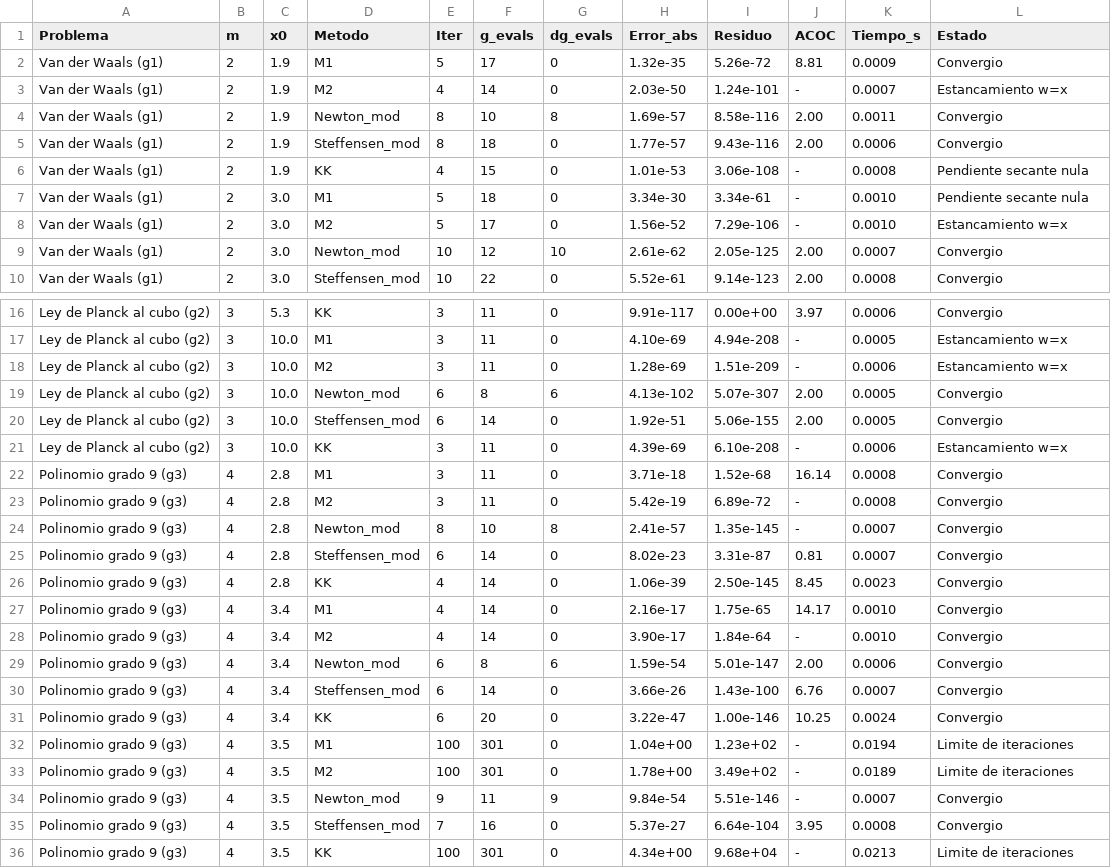
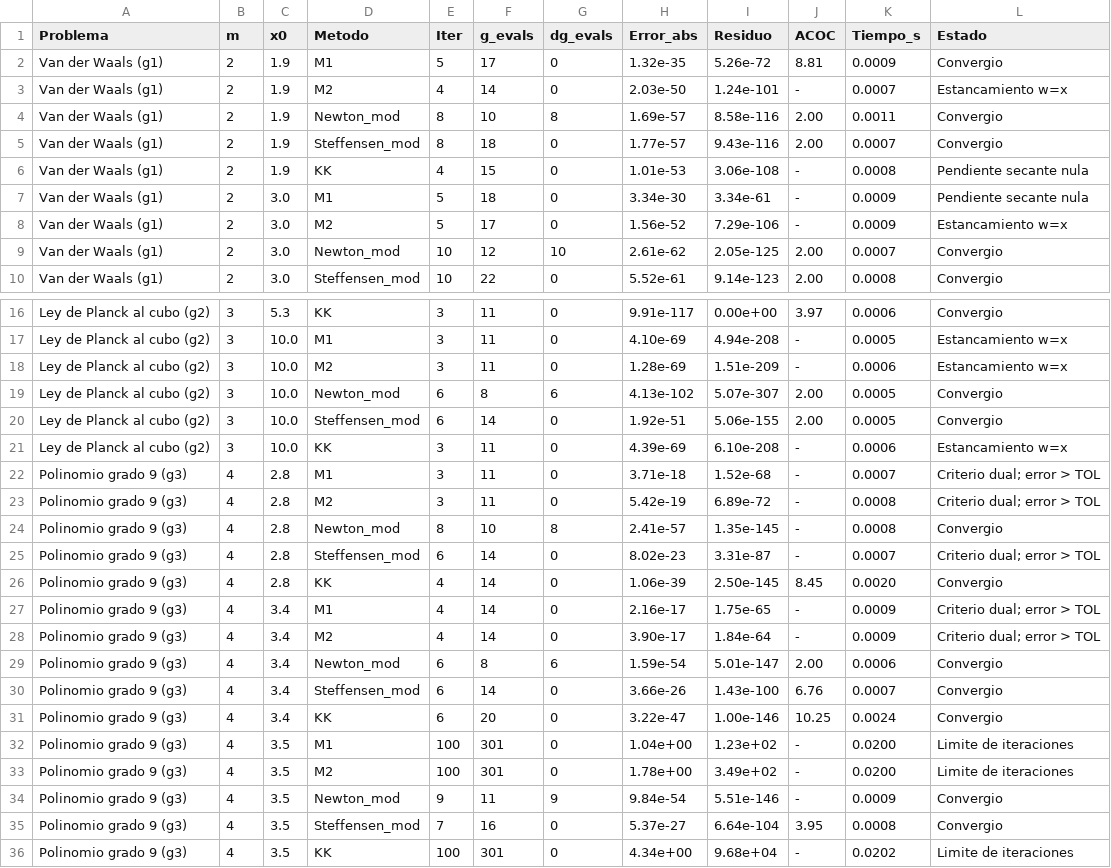
Before and after one commit to ailynsof/Proyecto-M-todos-Numericos, a CSV file: tercera entrega/resultados/resultados_fase3.csv, drawn as a sheet; only a part is shown, gaps mark what is left out.

Commit message:
fix(fase3): clasificar estado g3 como terminacion dual error>TOL, incorporar redaccion recomendada y corregir detalle gramatical

```diff
--- a/tercera entrega/resultados/resultados_fase3.csv
+++ b/tercera entrega/resultados/resultados_fase3.csv
@@ -4,6 +4,6 @@ Van der Waals (g1),2,1.9,M2,4,14,0,2.03e-50,1.24e-101,-,0.0007,Estancamiento w=x
 Van der Waals (g1),2,1.9,Newton_mod,8,10,8,1.69e-57,8.58e-116,2.00,0.0011,Convergio
-Van der Waals (g1),2,1.9,Steffensen_mod,8,18,0,1.77e-57,9.43e-116,2.00,0.0006,Convergio
+Van der Waals (g1),2,1.9,Steffensen_mod,8,18,0,1.77e-57,9.43e-116,2.00,0.0007,Convergio
 Van der Waals (g1),2,1.9,KK,4,15,0,1.01e-53,3.06e-108,-,0.0008,Pendiente secante nula
-Van der Waals (g1),2,3.0,M1,5,18,0,3.34e-30,3.34e-61,-,0.0010,Pendiente secante nula
-Van der Waals (g1),2,3.0,M2,5,17,0,1.56e-52,7.29e-106,-,0.0010,Estancamiento w=x
+Van der Waals (g1),2,3.0,M1,5,18,0,3.34e-30,3.34e-61,-,0.0009,Pendiente secante nula
+Van der Waals (g1),2,3.0,M2,5,17,0,1.56e-52,7.29e-106,-,0.0009,Estancamiento w=x
 Van der Waals (g1),2,3.0,Newton_mod,10,12,10,2.61e-62,2.05e-125,2.00,0.0007,Convergio
@@ -21,9 +21,9 @@ Ley de Planck al cubo (g2),3,10.0,Steffensen_mod,6,14,0,1.92e-51,5.06e-155,2.00,
 Ley de Planck al cubo (g2),3,10.0,KK,3,11,0,4.39e-69,6.10e-208,-,0.0006,Estancamiento w=x
-Polinomio grado 9 (g3),4,2.8,M1,3,11,0,3.71e-18,1.52e-68,16.14,0.0008,Convergio
-Polinomio grado 9 (g3),4,2.8,M2,3,11,0,5.42e-19,6.89e-72,-,0.0008,Convergio
-Polinomio grado 9 (g3),4,2.8,Newton_mod,8,10,8,2.41e-57,1.35e-145,-,0.0007,Convergio
-Polinomio grado 9 (g3),4,2.8,Steffensen_mod,6,14,0,8.02e-23,3.31e-87,0.81,0.0007,Convergio
-Polinomio grado 9 (g3),4,2.8,KK,4,14,0,1.06e-39,2.50e-145,8.45,0.0023,Convergio
-Polinomio grado 9 (g3),4,3.4,M1,4,14,0,2.16e-17,1.75e-65,14.17,0.0010,Convergio
-Polinomio grado 9 (g3),4,3.4,M2,4,14,0,3.90e-17,1.84e-64,-,0.0010,Convergio
+Polinomio grado 9 (g3),4,2.8,M1,3,11,0,3.71e-18,1.52e-68,-,0.0007,Criterio dual; error > TOL
+Polinomio grado 9 (g3),4,2.8,M2,3,11,0,5.42e-19,6.89e-72,-,0.0008,Criterio dual; error > TOL
+Polinomio grado 9 (g3),4,2.8,Newton_mod,8,10,8,2.41e-57,1.35e-145,-,0.0008,Convergio
+Polinomio grado 9 (g3),4,2.8,Steffensen_mod,6,14,0,8.02e-23,3.31e-87,-,0.0007,Criterio dual; error > TOL
+Polinomio grado 9 (g3),4,2.8,KK,4,14,0,1.06e-39,2.50e-145,8.45,0.0020,Convergio
+Polinomio grado 9 (g3),4,3.4,M1,4,14,0,2.16e-17,1.75e-65,-,0.0009,Criterio dual; error > TOL
+Polinomio grado 9 (g3),4,3.4,M2,4,14,0,3.90e-17,1.84e-64,-,0.0009,Criterio dual; error > TOL
 Polinomio grado 9 (g3),4,3.4,Newton_mod,6,8,6,1.59e-54,5.01e-147,2.00,0.0006,Convergio
@@ -31,6 +31,6 @@ Polinomio grado 9 (g3),4,3.4,Steffensen_mod,6,14,0,3.66e-26,1.43e-100,6.76,0.000
 Polinomio grado 9 (g3),4,3.4,KK,6,20,0,3.22e-47,1.00e-146,10.25,0.0024,Convergio
-Polinomio grado 9 (g3),4,3.5,M1,100,301,0,1.04e+00,1.23e+02,-,0.0194,Limite de iteraciones
-Polinomio grado 9 (g3),4,3.5,M2,100,301,0,1.78e+00,3.49e+02,-,0.0189,Limite de iteraciones
-Polinomio grado 9 (g3),4,3.5,Newton_mod,9,11,9,9.84e-54,5.51e-146,-,0.0007,Convergio
+Polinomio grado 9 (g3),4,3.5,M1,100,301,0,1.04e+00,1.23e+02,-,0.0200,Limite de iteraciones
+Polinomio grado 9 (g3),4,3.5,M2,100,301,0,1.78e+00,3.49e+02,-,0.0200,Limite de iteraciones
+Polinomio grado 9 (g3),4,3.5,Newton_mod,9,11,9,9.84e-54,5.51e-146,-,0.0009,Convergio
 Polinomio grado 9 (g3),4,3.5,Steffensen_mod,7,16,0,5.37e-27,6.64e-104,3.95,0.0008,Convergio
-Polinomio grado 9 (g3),4,3.5,KK,100,301,0,4.34e+00,9.68e+04,-,0.0213,Limite de iteraciones
+Polinomio grado 9 (g3),4,3.5,KK,100,301,0,4.34e+00,9.68e+04,-,0.0202,Limite de iteraciones
```
Also changed, not shown: tercera entrega/resultados/comparacion_paper.csv, 4 other files.
